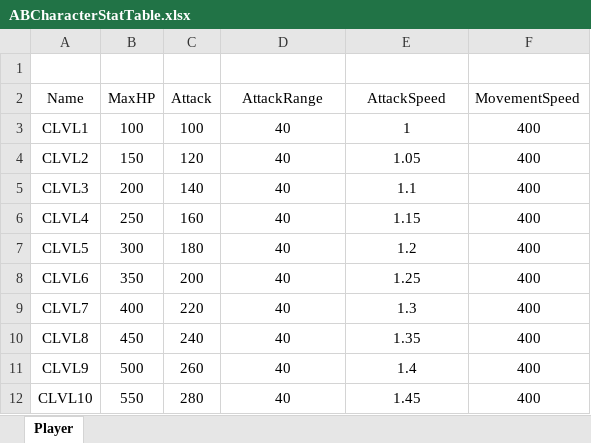
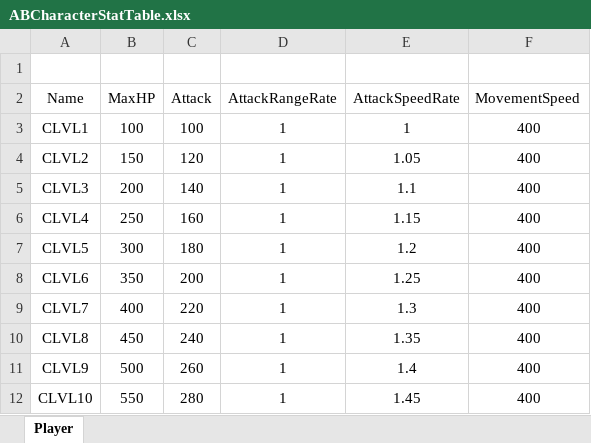
Before and after one commit to OliveGreenKR/MyUE5Project, an Excel workbook: GameData/ABCharacterStatTable.xlsx, sheet Player, drawn as a sheet; values as stored, in another font and other column widths than the file's, no borders; the diff names each change by its address in the sheet, - before the commit and + after, or states it on an @@ line.

Commit message:
Stat Based Skill

```diff
--- a/GameData/ABCharacterStatTable.xlsx (sheet Player)
+++ b/GameData/ABCharacterStatTable.xlsx (sheet Player)
-D2: AttackRange
+D2: AttackRangeRate
-E2: AttackSpeed
+E2: AttackSpeedRate
-D3:D12 (AttackRangeRate): 40
+D3:D12 (AttackRangeRate): 1
```
Also changed, not shown: 6 other files.
